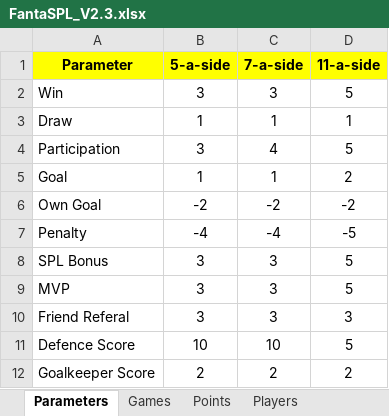
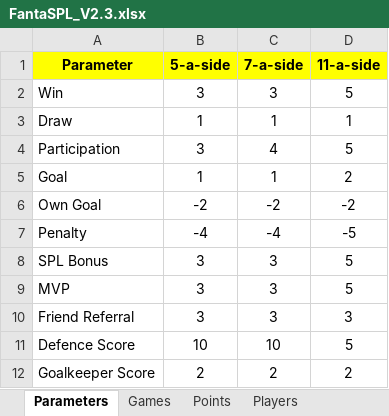
Before and after one commit to mcainshcameron/SPL, an Excel workbook: FantaSPL_V2.3.xlsx, sheet Parameters, drawn as a sheet; values as stored, in another font and other column widths than the file's, no borders; the diff names each change by its address in the sheet, - before the commit and + after, or states it on an @@ line.

```diff
--- a/FantaSPL_V2.3.xlsx (sheet Parameters)
+++ b/FantaSPL_V2.3.xlsx (sheet Parameters)
-A10 (Parameter): Friend Referal
+A10 (Parameter): Friend Referral
```
Also changed, not shown: 1 other file.
